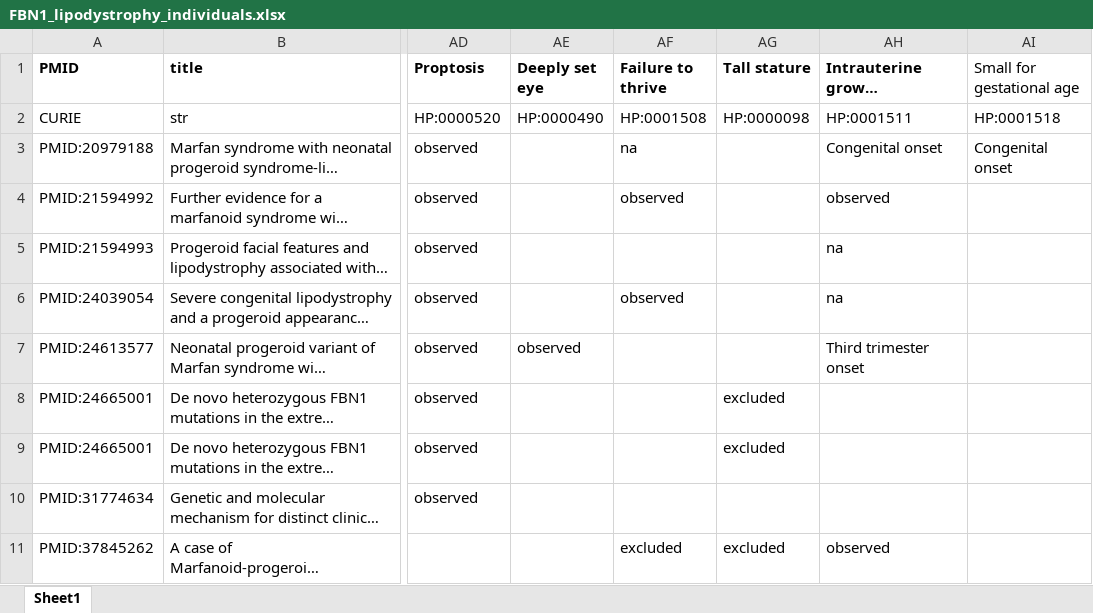
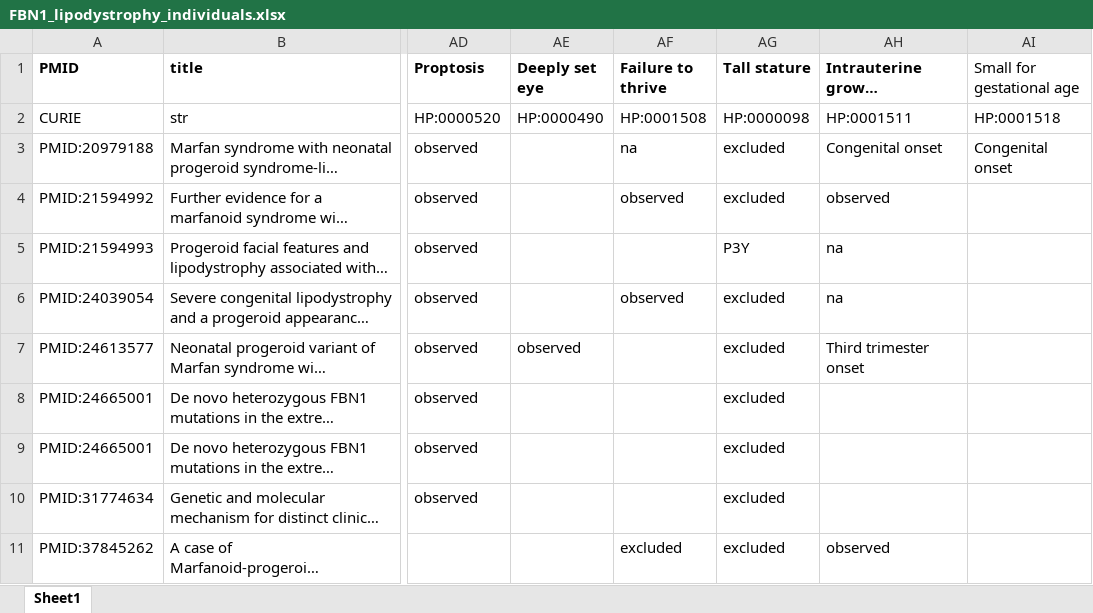
Before and after one commit to monarch-initiative/phenopacket-store, an Excel workbook: notebooks/FBN1/input/FBN1_lipodystrophy_individuals.xlsx, sheet Sheet1, drawn as a sheet; only a part is shown, gaps mark what is left out; long unchanged cells end in …; values as stored, in another font and other column widths than the file's, no borders; the diff names each change by its address in the sheet, - before the commit and + after, or states it on an @@ line.

```diff
--- a/notebooks/FBN1/input/FBN1_lipodystrophy_individuals.xlsx (sheet Sheet1)
+++ b/notebooks/FBN1/input/FBN1_lipodystrophy_individuals.xlsx (sheet Sheet1)
-AG3:AG4 (Tall stature): (empty)
+AG3:AG4 (Tall stature): excluded
-AG5 (Tall stature): (empty)
+AG5 (Tall stature): P3Y
-AG6:AG7 (Tall stature): (empty)
+AG6:AG7 (Tall stature): excluded
-AG10 (Tall stature): (empty)
+AG10 (Tall stature): excluded
```
Also changed, not shown: 10 other files.
